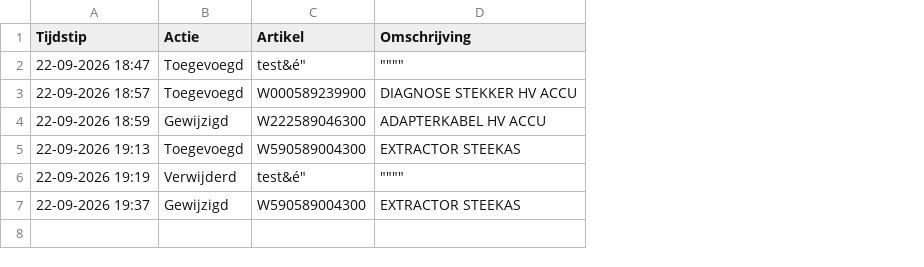
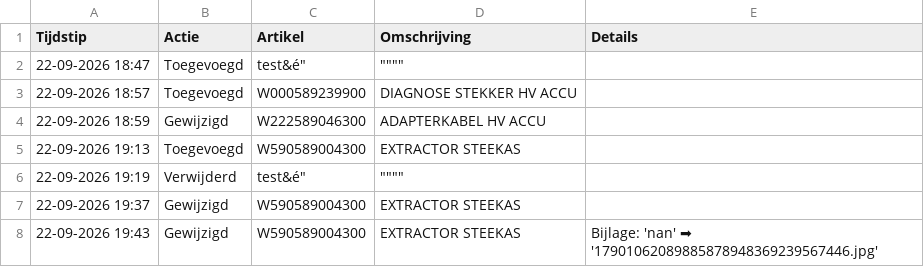
Before and after one commit to christoffm88-dotcom/sp, a CSV file: logboek.csv, drawn as a sheet; the diff names each change by its address in the sheet, - before the commit and + after, or states it on an @@ line.

Commit message:
Logboek update: Gewijzigd - W590589004300

```diff
--- a/logboek.csv
+++ b/logboek.csv
+column E (Details), empty
+row 8: 22-09-2026 19:43 | Gewijzigd | W590589004300 | EXTRACTOR STEEKAS | Bijlage: 'nan' ➡ '17901062089885878948369239567446.jpg'
```
